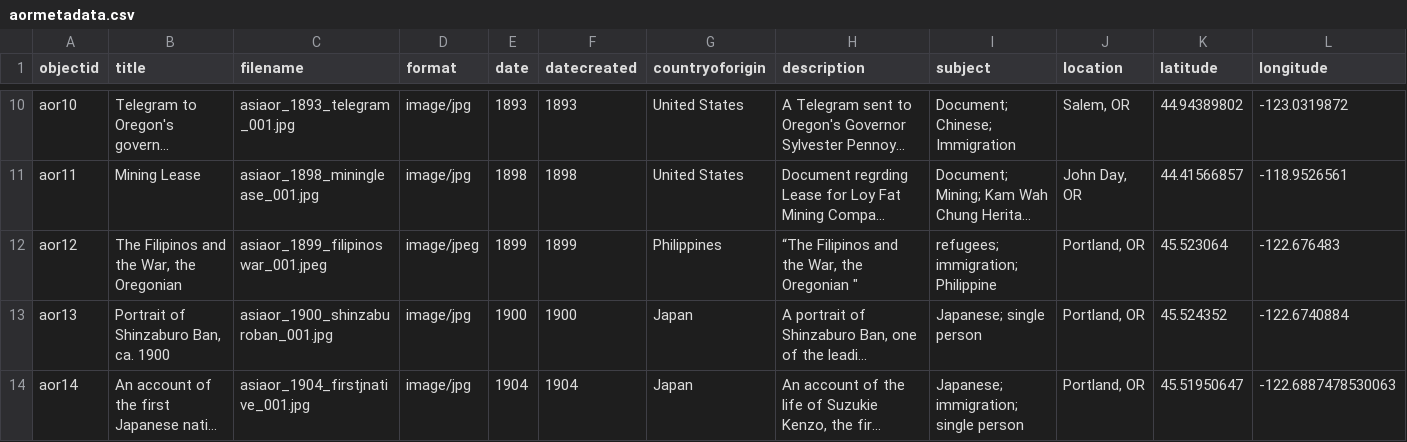
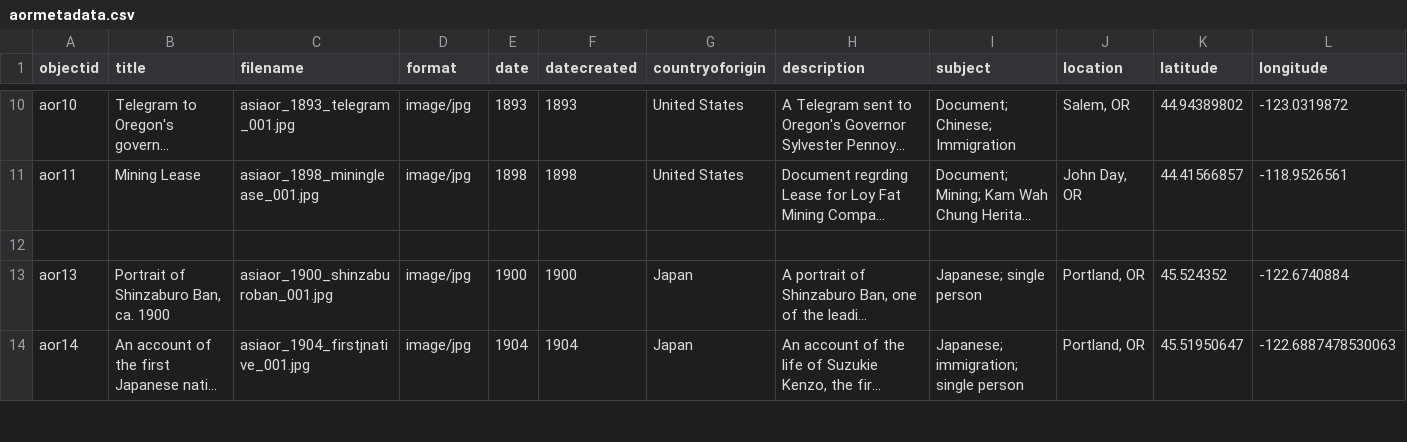
Before and after one commit to LIB410-Spring2023/group-3, a CSV file: _data/aormetadata.csv, drawn as a sheet; only a part is shown, gaps mark what is left out; long unchanged cells end in …; rows hold the shown columns only; the diff covers the shown part only; the diff names each change by its address in the sheet, - before the commit and + after, or states it on an @@ line.

Commit message:
Add files via upload

```diff
--- a/_data/aormetadata.csv
+++ b/_data/aormetadata.csv
-row 12: aor12 | The Filipinos and the War, the Oregonian | asiaor_1899_filipinoswar_001.jpeg | image/jpeg | 1899 | 1899 | Philippines | “The Filipinos and the War, the Oregonian " | refugees; immigration; Philippine | Portland, OR | 45.523064 | -122.676483
+row 12: (empty)
```
Also changed, not shown: 17 edited cells elsewhere in this file.
